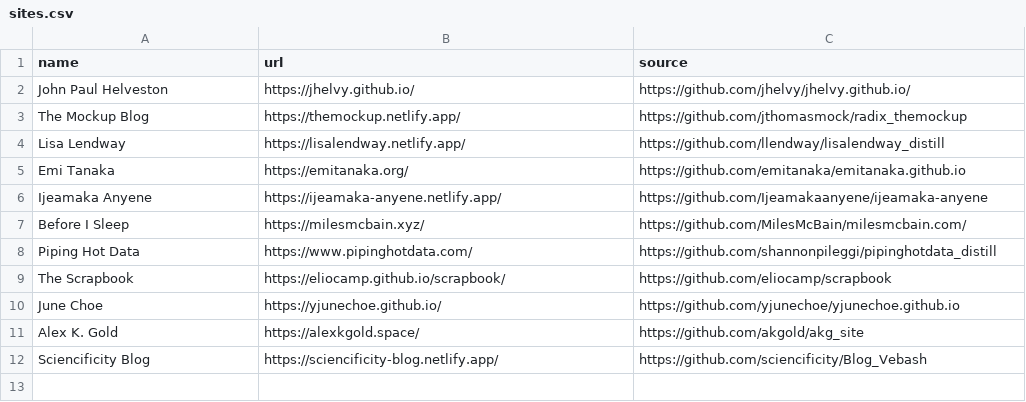
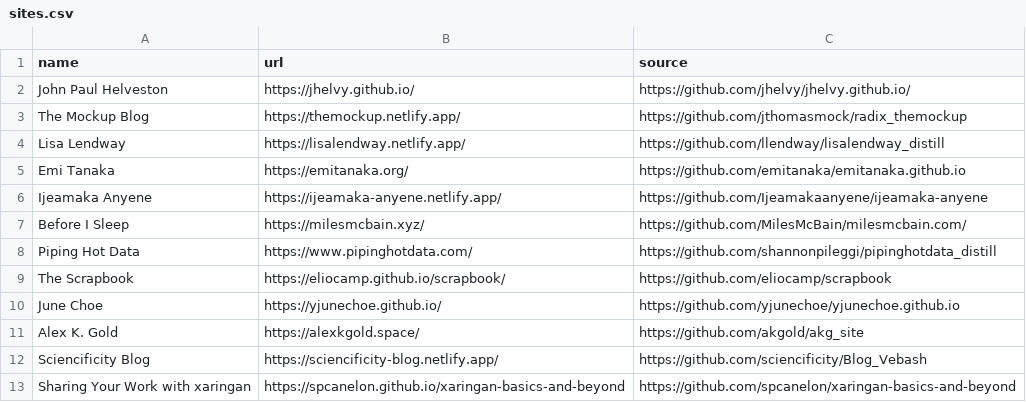
Before and after one commit to jhelvy/distillery, a CSV file: docs/sites.csv, drawn as a sheet.

Commit message:
Add Sharing Your Work with xaringan course site

```diff
--- a/docs/sites.csv
+++ b/docs/sites.csv
@@ -12 +12,2 @@ Alex K. Gold,https://alexkgold.space/,https://github.com/akgold/akg_site
 Sciencificity Blog,https://sciencificity-blog.netlify.app/,https://github.com/sciencificity/Blog_Vebash
+Sharing Your Work with xaringan,https://spcanelon.github.io/xaringan-basics-and-beyond,https://github.com/spcanelon/xaringan-basics-and-beyond
```
Also changed, not shown: sites.csv, 13 other files.
